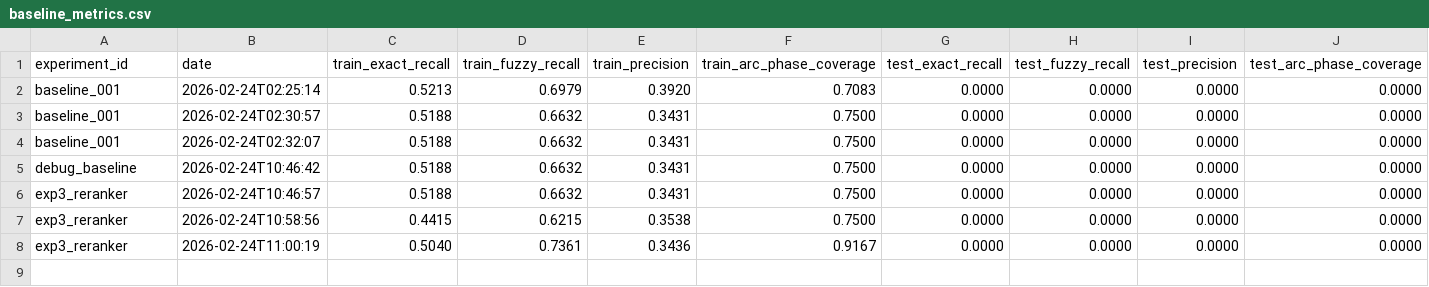
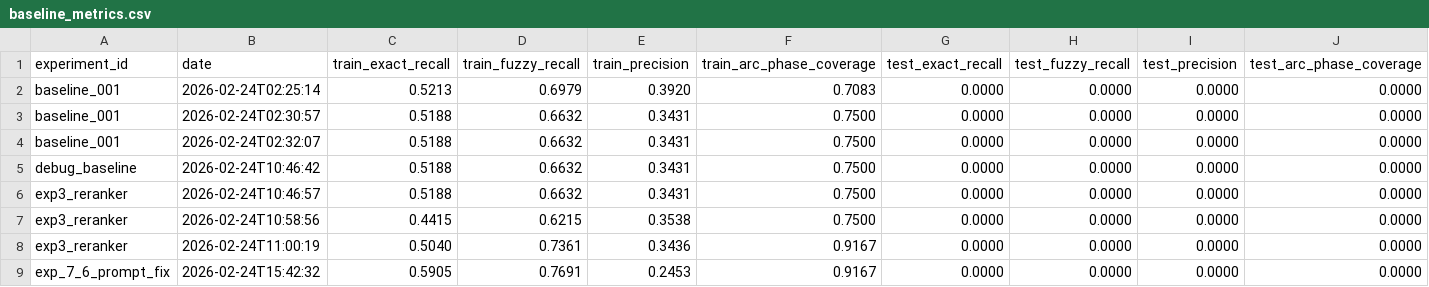
Before and after one commit to Chen-speculation/narrarc, a CSV file: backend/experiments/baseline_metrics.csv, drawn as a sheet; only a part is shown; rows hold the shown columns only; the diff names each change by its address in the sheet, - before the commit and + after, or states it on an @@ line.

Commit message:
Update baseline metrics and experiments with new prompt fix and narrative enhancements
- Added new experiment entry `exp_7_6_prompt_fix` to `baseline_metrics.csv` with updated metrics.
- Updated `experiments.jsonl` to include the new experiment configuration and results.
- Enhanced `query.py` and `workflow.py` to expose all message IDs for improved narrative generation.
- Revised documentation in comments to clarify evidence selection criteria for narrative phases.
- Cleaned up JSON structure in test data files for better readability and consistency.

```diff
--- a/backend/experiments/baseline_metrics.csv
+++ b/backend/experiments/baseline_metrics.csv
+row 9: exp_7_6_prompt_fix | 2026-02-24T15:42:32 | 0.5905 | 0.7691 | 0.2453 | 0.9167 | 0.0000 | 0.0000 | 0.0000 | 0.0000
```
Also changed, not shown: 6 other files.
